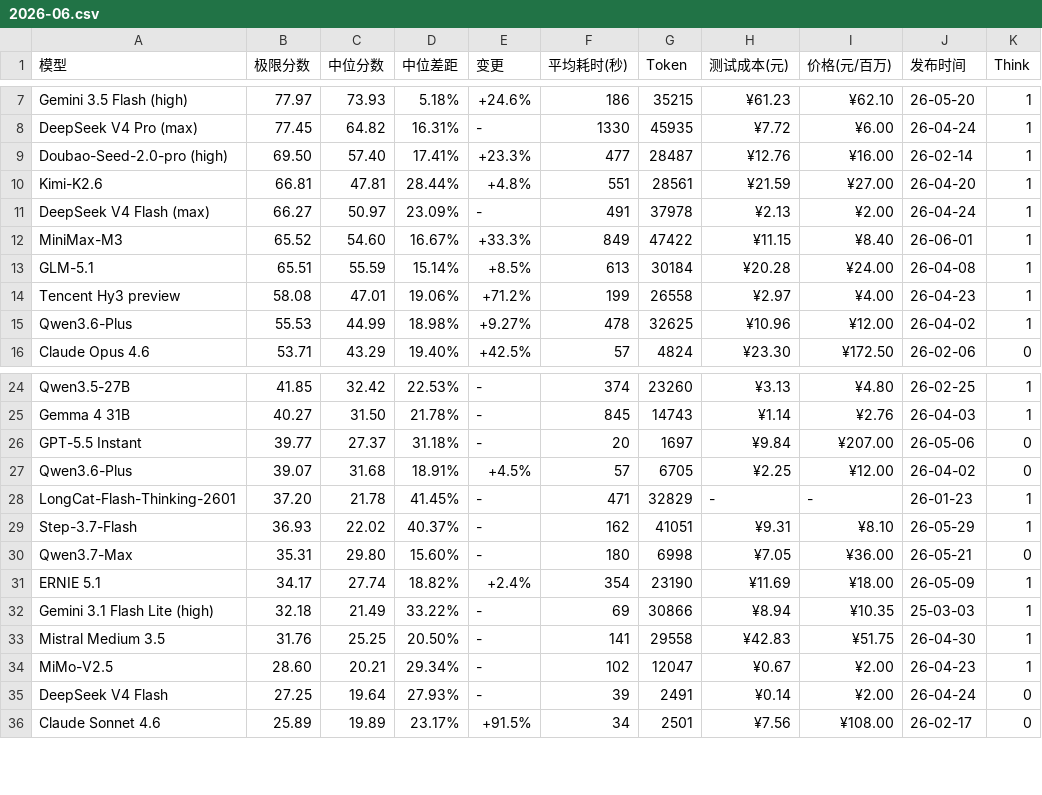
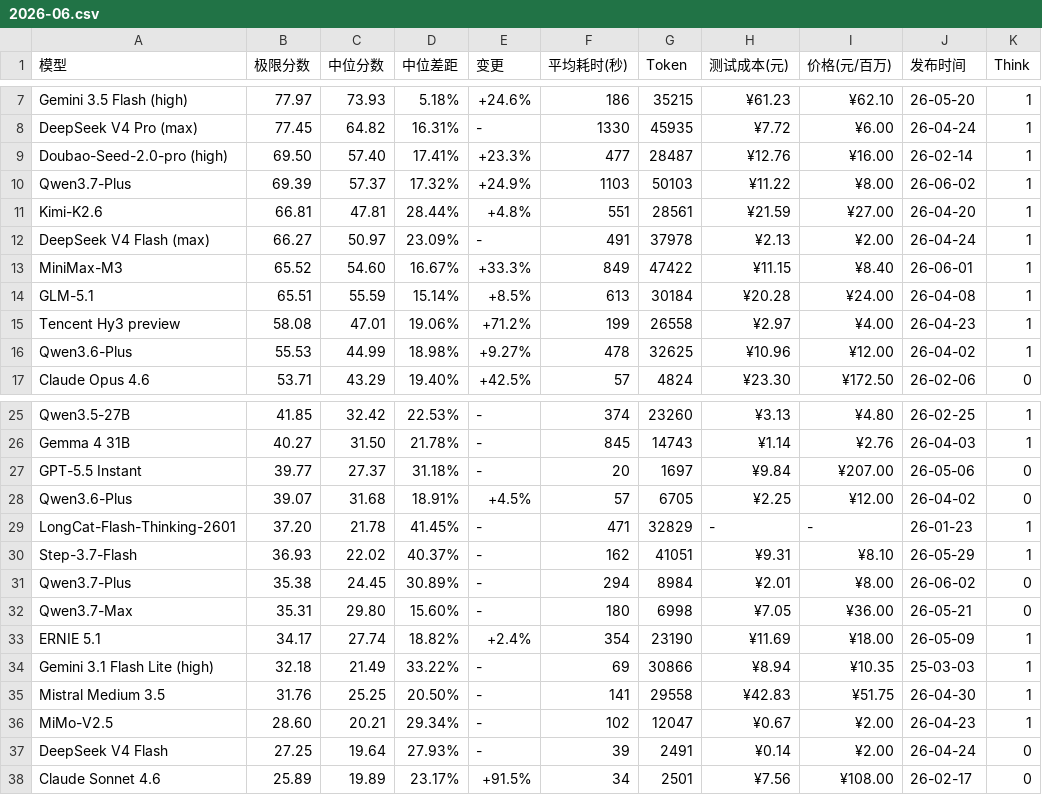
Before and after one commit to llm2014/llm_benchmark, a CSV file: docs/data/logic/2026-06.csv, drawn as a sheet; only a part is shown, gaps mark what is left out.

Commit message:
add qwen3.7 plus

```diff
--- a/docs/data/logic/2026-06.csv
+++ b/docs/data/logic/2026-06.csv
@@ -9,2 +9,3 @@
 "Doubao-Seed-2.0-pro  (high)","69.50","57.40","17.41%","+23.3%","477","28487","¥12.76","¥16.00","26-02-14","1"
+"Qwen3.7-Plus","69.39","57.37","17.32%","+24.9%","1103","50103","¥11.22","¥8.00","26-06-02","1"
 "Kimi-K2.6","66.81","47.81","28.44%","+4.8%","551","28561","¥21.59","¥27.00","26-04-20","1"
@@ -29,2 +30,3 @@
 "Step-3.7-Flash","36.93","22.02","40.37%","-","162","41051","¥9.31","¥8.10","26-05-29","1"
+"Qwen3.7-Plus","35.38","24.45","30.89%","-","294","8984","¥2.01","¥8.00","26-06-02","0"
 "Qwen3.7-Max","35.31","29.80","15.60%","-","180","6998","¥7.05","¥36.00","26-05-21","0"
```
